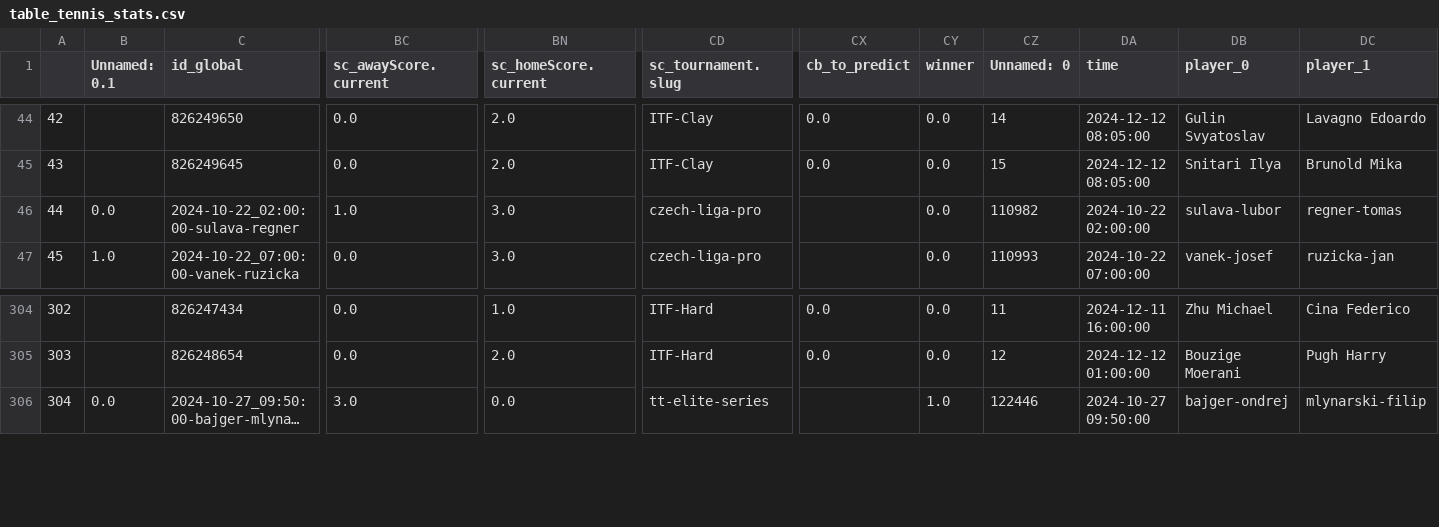
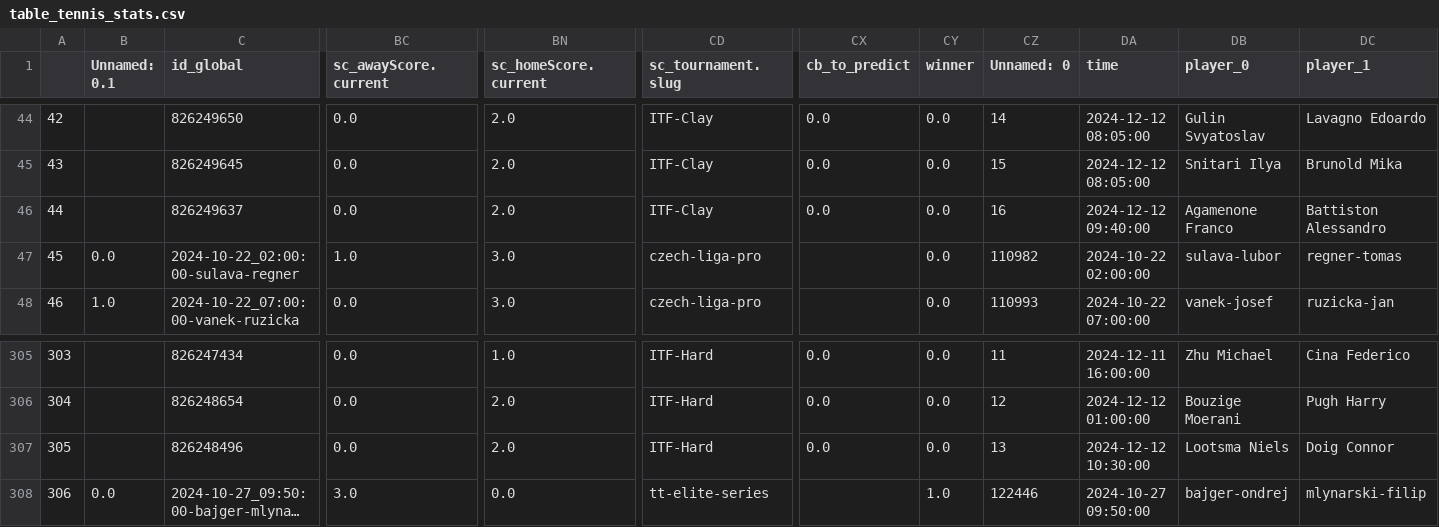
Before and after one commit to abelarregui/faustostats, a CSV file: faustostats/data/db/table_tennis_stats.csv, drawn as a sheet; only a part is shown, gaps mark what is left out; long unchanged cells end in …; addresses are those after the commit; rows hold the shown columns only; the diff names each change by its address in the sheet, - before the commit and + after, or states it on an @@ line.

Commit message:
Add new stats

```diff
--- a/faustostats/data/db/table_tennis_stats.csv
+++ b/faustostats/data/db/table_tennis_stats.csv
+row 46: 44 |  | 826249637 | 0.0 | 2.0 | ITF-Clay | 0.0 | 0.0 | 16 | 2024-12-12 09:40:00 | Agamenone Franco | Battiston Alessandro
@@ column A renumbered from row 47 down @@
+row 307: 305 |  | 826248496 | 0.0 | 2.0 | ITF-Hard | 0.0 | 0.0 | 13 | 2024-12-12 10:30:00 | Lootsma Niels | Doig Connor
```
